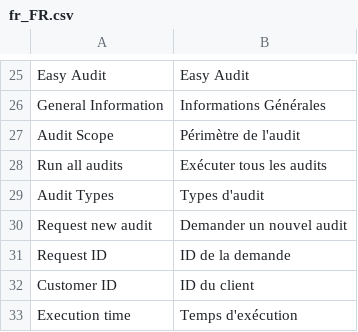
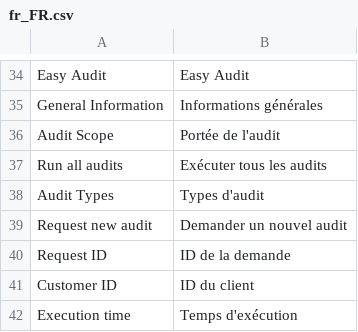
Before and after one commit to crealoz/easy-audit-free, a CSV file: i18n/fr_FR.csv, drawn as a sheet; only a part is shown, gaps mark what is left out; addresses are those after the commit; the diff covers the shown part only; the diff names each change by its address in the sheet, - before the commit and + after, or states it on an @@ line.

```diff
--- a/i18n/fr_FR.csv
+++ b/i18n/fr_FR.csv
-B35: Informations Générales
+B35: Informations générales
-B36: Périmètre de l'audit
+B36: Portée de l'audit
```
Also changed, not shown: 9 added rows and 19 edited cells elsewhere in this file, i18n/en_US.csv, i18n/es_ES.csv, 6 other files.
